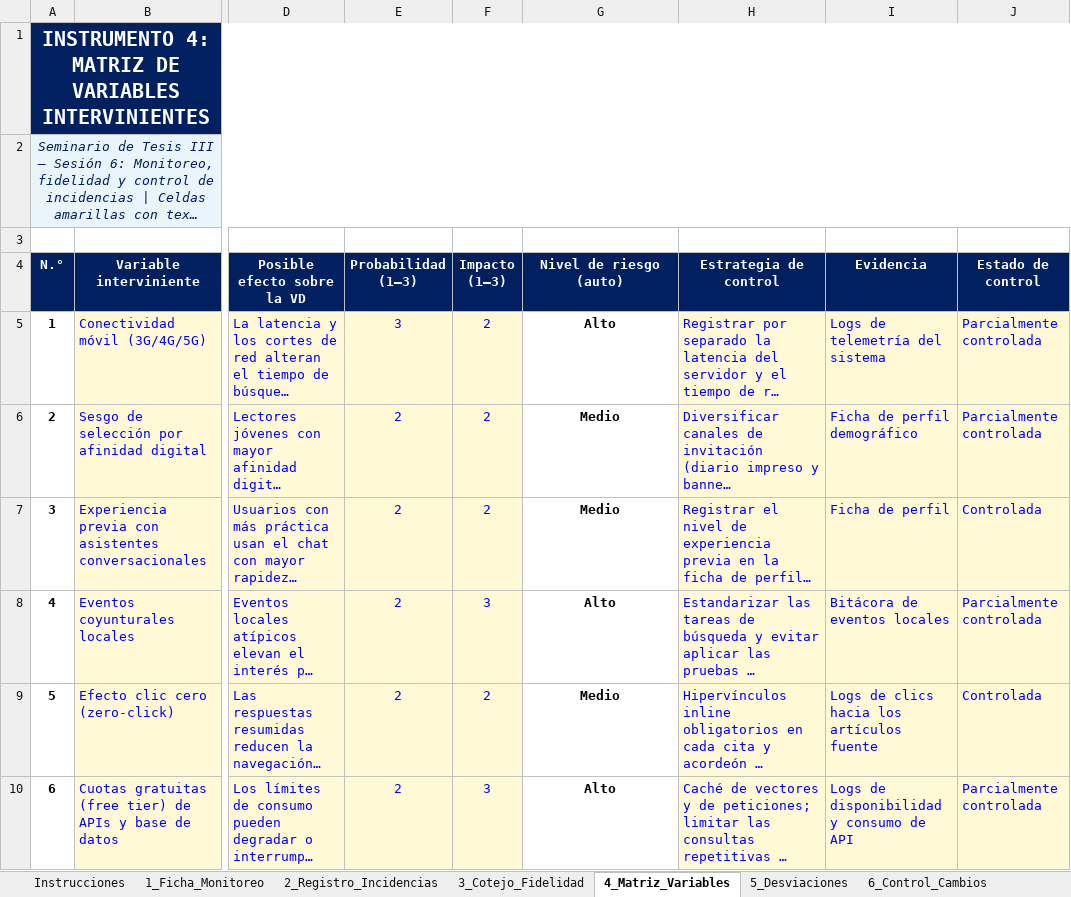
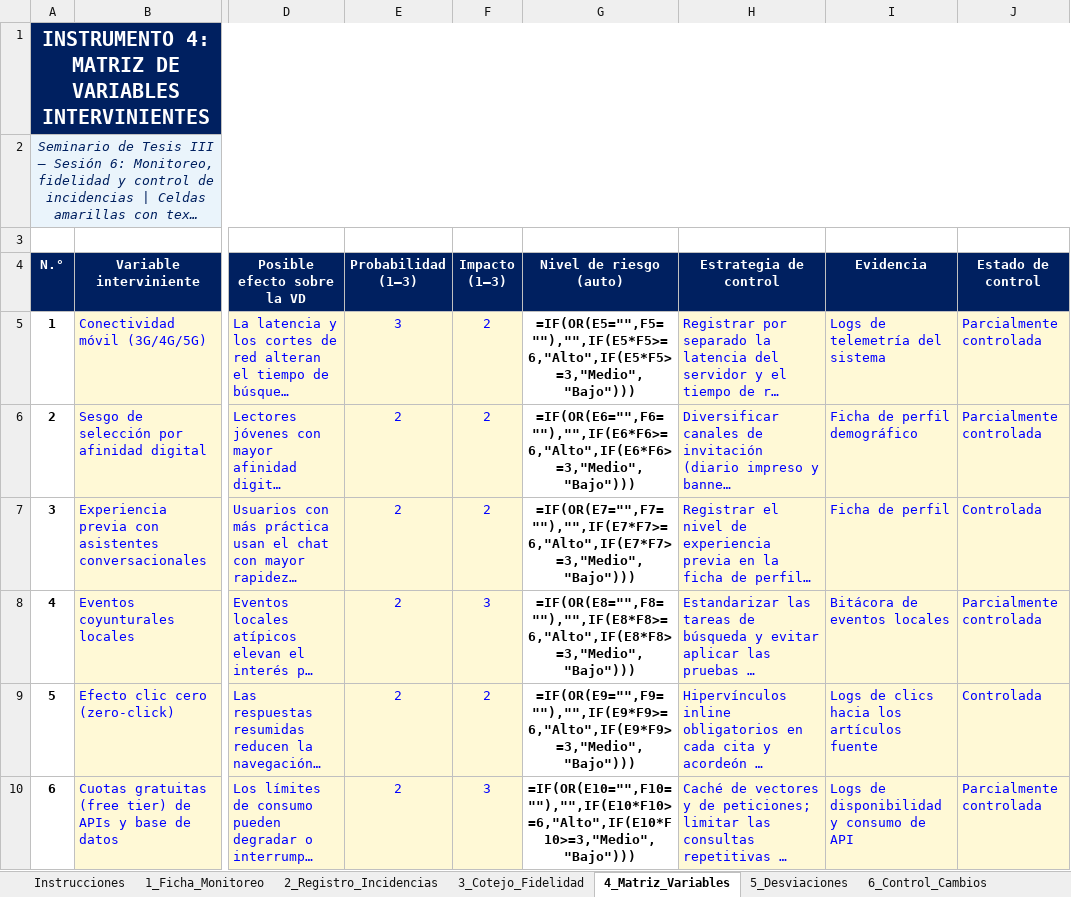
Before and after one commit to MightyCough/tudiariohuanuco-docs, an Excel workbook: instrumentos/sesion-06/Sesion 6.xlsx, sheet 4_Matriz_Variables, drawn as a sheet; only a part is shown, gaps mark what is left out; long unchanged cells end in …; values as stored, in another font and other column widths than the file's, no borders; formulas without a stored value are shown as written; charts and pictures and conditional formats not drawn; the diff covers the shown part only; the diff names each change by its address in the sheet, - before the commit and + after, or states it on an @@ line.

```diff
--- a/instrumentos/sesion-06/Sesion 6.xlsx (sheet 4_Matriz_Variables)
+++ b/instrumentos/sesion-06/Sesion 6.xlsx (sheet 4_Matriz_Variables)
-G5 (Nivel de riesgo (auto)): Alto
+G5 (Nivel de riesgo (auto)): =IF(OR(E5="",F5=""),"",IF(E5*F5>=6,"Alto",IF(E5*F5>=3,"Medio","Bajo")))
-G6 (Nivel de riesgo (auto)): Medio
+G6 (Nivel de riesgo (auto)): =IF(OR(E6="",F6=""),"",IF(E6*F6>=6,"Alto",IF(E6*F6>=3,"Medio","Bajo")))
-G7 (Nivel de riesgo (auto)): Medio
+G7 (Nivel de riesgo (auto)): =IF(OR(E7="",F7=""),"",IF(E7*F7>=6,"Alto",IF(E7*F7>=3,"Medio","Bajo")))
-G8 (Nivel de riesgo (auto)): Alto
+G8 (Nivel de riesgo (auto)): =IF(OR(E8="",F8=""),"",IF(E8*F8>=6,"Alto",IF(E8*F8>=3,"Medio","Bajo")))
-G9 (Nivel de riesgo (auto)): Medio
+G9 (Nivel de riesgo (auto)): =IF(OR(E9="",F9=""),"",IF(E9*F9>=6,"Alto",IF(E9*F9>=3,"Medio","Bajo")))
-G10 (Nivel de riesgo (auto)): Alto
+G10 (Nivel de riesgo (auto)): =IF(OR(E10="",F10=""),"",IF(E10*F10>=6,"Alto",IF(E10*F10>=3,"Medio","Bajo")))
```
Also changed, not shown: 6 edited cells elsewhere in this sheet, sheet 2_Registro_Incidencias, sheet 1_Ficha_Monitoreo, sheet 5_Desviaciones, sheet 3_Cotejo_Fidelidad, sheet 8_Resumen, sheet 6_Control_Cambios, 2 more sheets, formulas that keep their value, charts or pictures, instrumentos/sesion-01/Sesion 1.xlsx, instrumentos/sesion-04/Sesion 4.xlsx, 8 other files.
